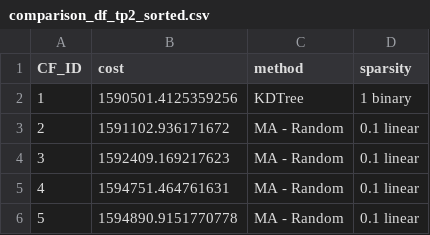
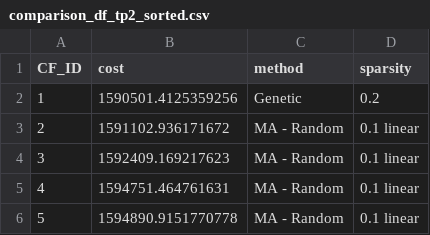
Before and after one commit to jismartin/counterEVM, a CSV file: sim_data/comparison_df_tp2_sorted.csv, drawn as a sheet.

```diff
--- a/sim_data/comparison_df_tp2_sorted.csv
+++ b/sim_data/comparison_df_tp2_sorted.csv
@@ -1,3 +1,3 @@
 CF_ID,cost,method,sparsity
-1,1590501.4125359256,KDTree,1 binary
+1,1590501.4125359256,Genetic,0.2
 2,1591102.936171672,MA - Random,0.1 linear
```
Also changed, not shown: 2 other files.
